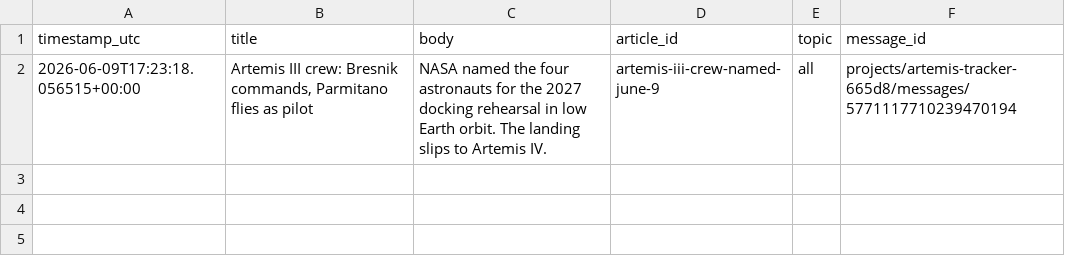
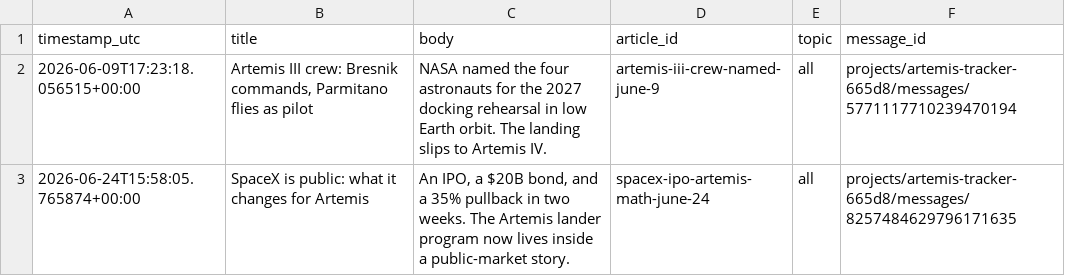
Before and after one commit to grandmasterjc/artemis2-config, a CSV file: state/push_history.csv, drawn as a sheet; the diff names each change by its address in the sheet, - before the commit and + after, or states it on an @@ line.

```diff
--- a/state/push_history.csv
+++ b/state/push_history.csv
+row 3: 2026-06-24T15:58:05.765874+00:00 | SpaceX is public: what it changes for Artemis | An IPO, a $20B bond, and a 35% pullback in two weeks. The Artemis lander program now lives inside a public-market story. | spacex-ipo-artemis-math-june-24 | all | projects/artemis-tracker-665d8/messages/8257484629796171635
```
Also changed, not shown: state/social_post_history.csv, 2 other files.
